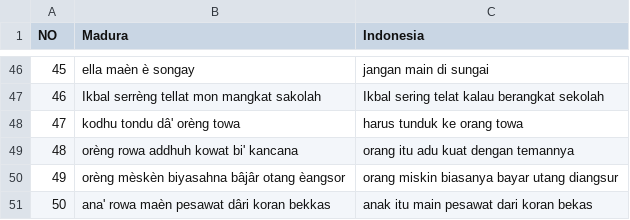
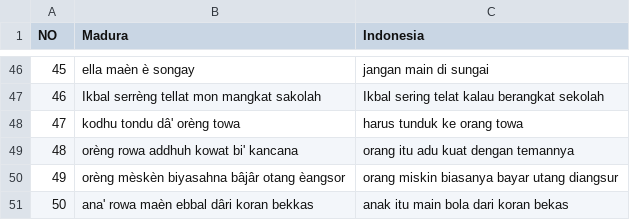
Before and after one commit to ThoriqFathu/skripsi, a CSV file: data-uji.csv, drawn as a sheet; only a part is shown, gaps mark what is left out.

Commit message:
Update data-uji.csv2

```diff
--- a/data-uji.csv
+++ b/data-uji.csv
@@ -50,2 +50,2 @@ NO,Madura,Indonesia
 49,orèng mèskèn biyasahna bâjâr otang èangsor,orang miskin biasanya bayar utang diangsur
-50,ana' rowa maèn pesawat dâri koran bekkas,anak itu main pesawat dari koran bekas
+50,ana' rowa maèn ebbal dâri koran bekkas,anak itu main bola dari koran bekas
```
